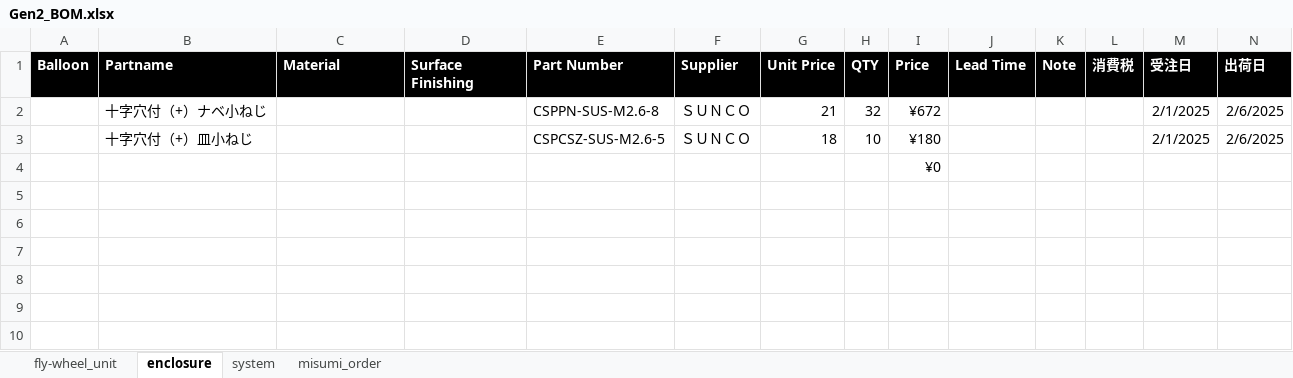
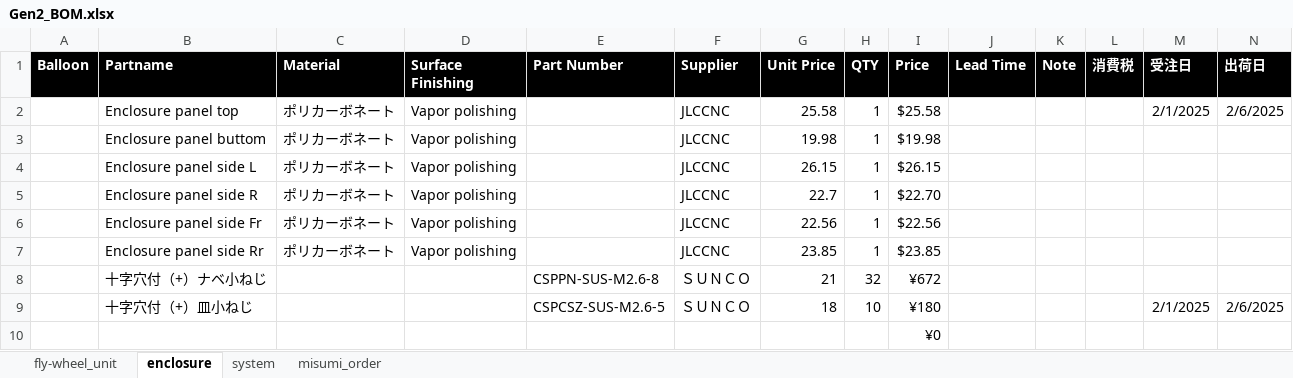
Before and after one commit to UGOKU-Lab/ugoku-lab.github.io, an Excel workbook: images/GYRO/Gen2_BOM.xlsx, sheet enclosure, drawn as a sheet; values as stored, in another font and other column widths than the file's, no borders; table styles not drawn; 1 other sheet too large or unreadable and not compared; addresses are those after the commit; the diff names each change by its address in the sheet, - before the commit and + after, or states it on an @@ line.

Commit message:
add BOM enclosure pannel

```diff
--- a/images/GYRO/Gen2_BOM.xlsx (sheet enclosure)
+++ b/images/GYRO/Gen2_BOM.xlsx (sheet enclosure)
+row 2:  | Enclosure panel top | ポリカーボネート | Vapor polishing |  | JLCCNC | 25.58 | 1 | $25.58 |  |  |  | 2/1/2025 | 2/6/2025
+row 3:  | Enclosure panel buttom | ポリカーボネート | Vapor polishing |  | JLCCNC | 19.98 | 1 | $19.98
+row 4:  | Enclosure panel side L | ポリカーボネート | Vapor polishing |  | JLCCNC | 26.15 | 1 | $26.15
+row 5:  | Enclosure panel side R | ポリカーボネート | Vapor polishing |  | JLCCNC | 22.7 | 1 | $22.70
+row 6:  | Enclosure panel side Fr | ポリカーボネート | Vapor polishing |  | JLCCNC | 22.56 | 1 | $22.56
+row 7:  | Enclosure panel side Rr | ポリカーボネート | Vapor polishing |  | JLCCNC | 23.85 | 1 | $23.85
-M8 (受注日): 2/1/2025
+M8 (受注日): (empty)
-N8 (出荷日): 2/6/2025
+N8 (出荷日): (empty)
```
Also changed, not shown: sheet system.
